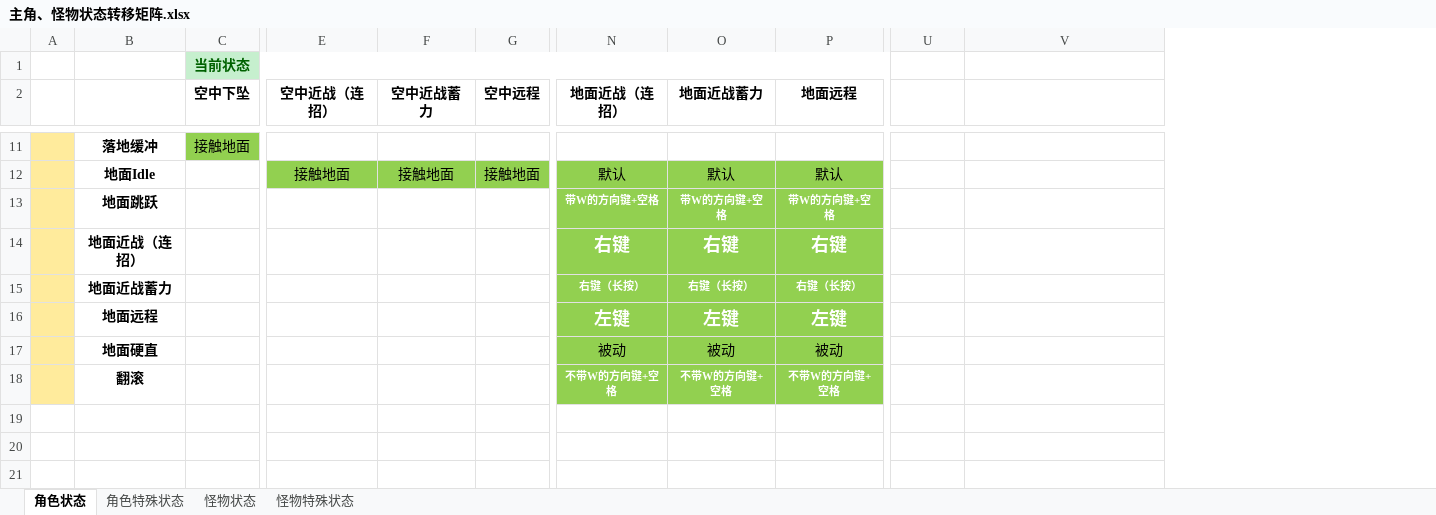
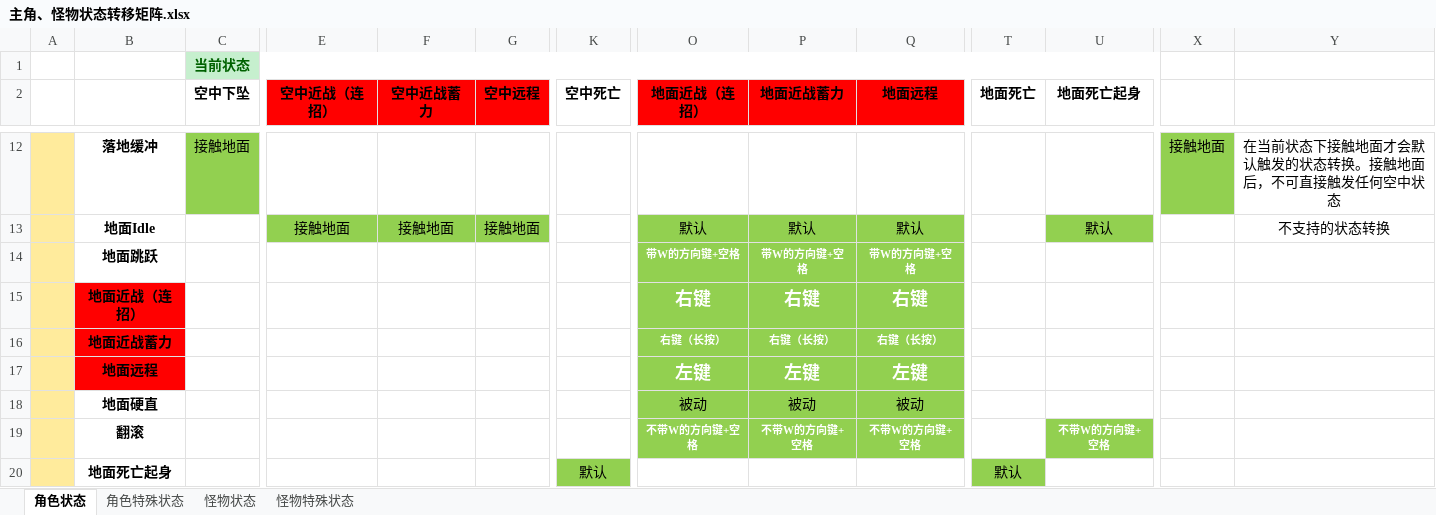
Before and after one commit to JohnTen/Code-Name-Triple-Blade-Horse, an Excel workbook: DesignDocuments/机制、系统、数值/主角、怪物状态转移矩阵.xlsx, sheet 角色状态, drawn as a sheet; only a part is shown, gaps mark what is left out; values as stored, in another font and other column widths than the file's, no borders; addresses are those after the commit; rows hold the shown columns only; the diff covers the shown part only; the diff names each change by its address in the sheet, - before the commit and + after, or states it on an @@ line.

```diff
--- a/DesignDocuments/机制、系统、数值/主角、怪物状态转移矩阵.xlsx (sheet 角色状态)
+++ b/DesignDocuments/机制、系统、数值/主角、怪物状态转移矩阵.xlsx (sheet 角色状态)
+column K (空中死亡), empty
+column T (地面死亡), empty
+column U (地面死亡起身), rows 13-19: 默认 |  |  |  |  |  | 不带W的方向键+空格
-E2:G2 fill: none
+E2:G2 fill: #FF0000
-O2:Q2 fill: none
+O2:Q2 fill: #FF0000
-X12: (empty)
+X12: 接触地面
-X12 fill: none
+X12 fill: #92D050
-Y12: (empty)
+Y12: 在当前状态下接触地面才会默认触发的状态转换。接触地面后，不可直接触发任何空中状态
-Y13: (empty)
+Y13: 不支持的状态转换
-B15:B17 fill: none
+B15:B17 fill: #FF0000
+row 20:  | 地面死亡起身 |  |  |  |  | 默认 |  |  |  | 默认
```
Also changed, not shown: 1 added row, 23 edited cells, cell formats and merged cells elsewhere in this sheet.
